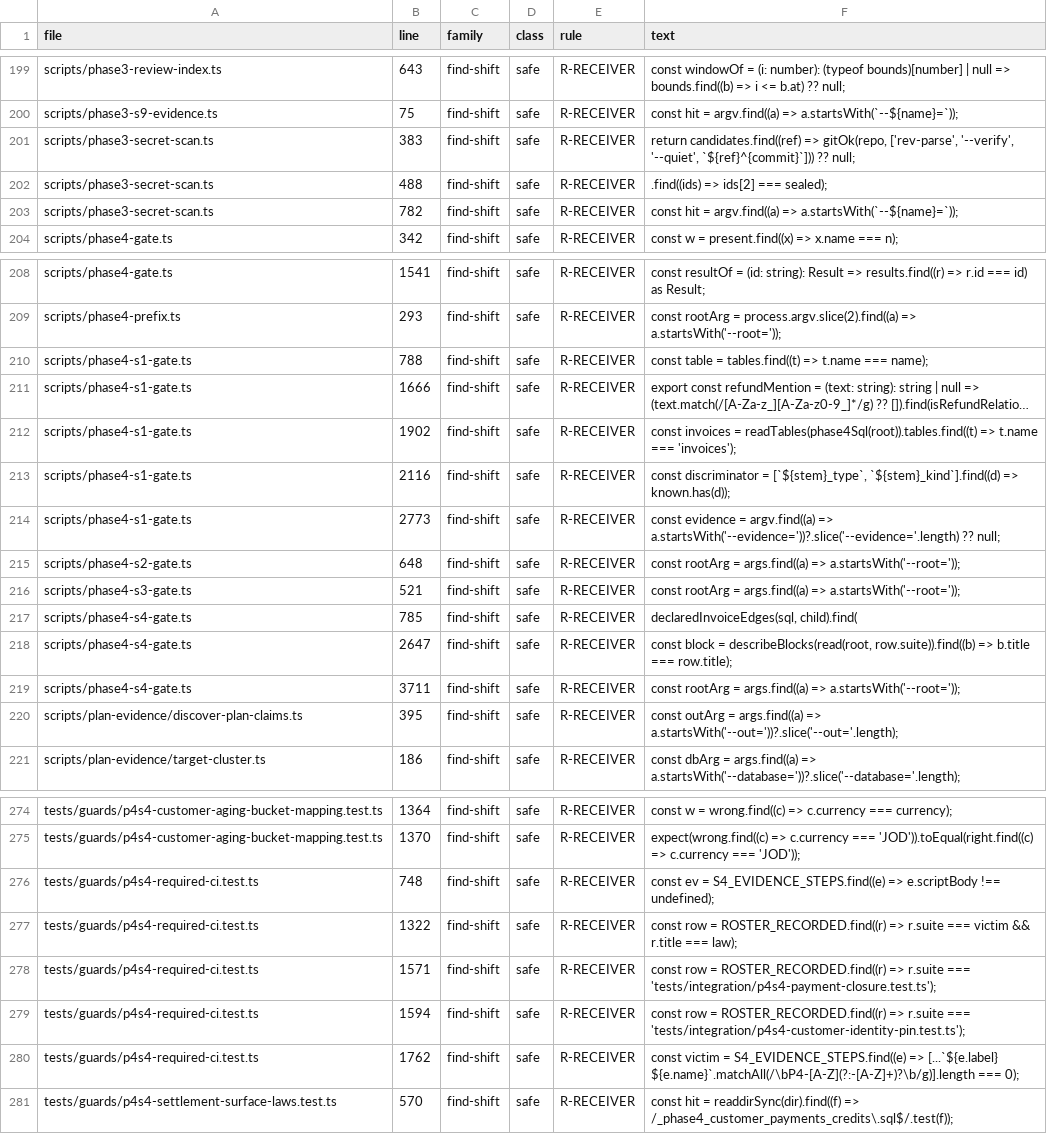
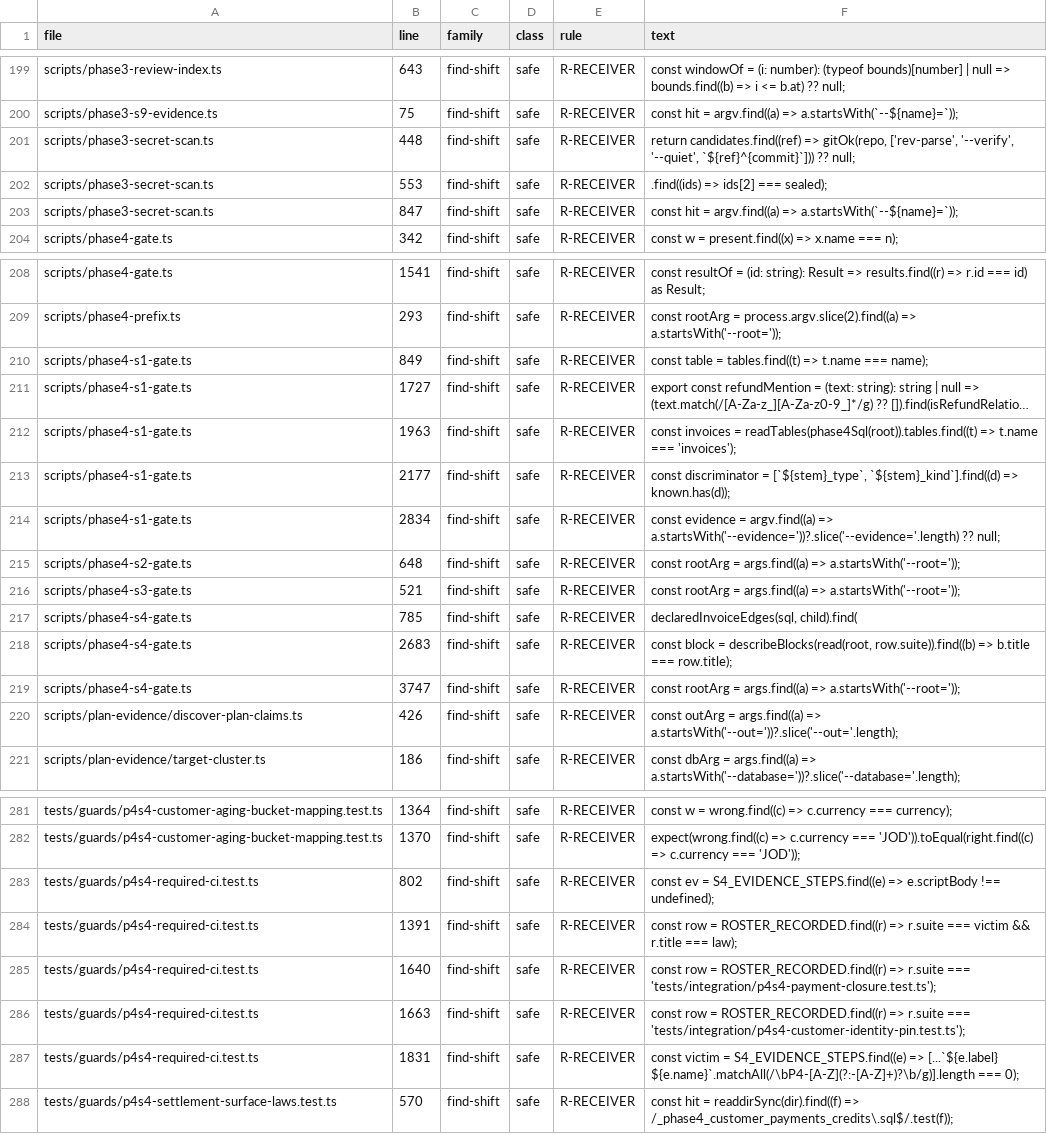
Before and after one commit to ashrafarabas96/daftar, a TSV file: scripts/zod-consumers/sites.tsv, drawn as a sheet; only a part is shown, gaps mark what is left out; long unchanged cells end in …; addresses are those after the commit; the diff covers the shown part only; the diff names each change by its address in the sheet, - before the commit and + after, or states it on an @@ line.

```diff
--- a/scripts/zod-consumers/sites.tsv
+++ b/scripts/zod-consumers/sites.tsv
-B201 (line): 383
+B201 (line): 448
-B202 (line): 488
+B202 (line): 553
-B203 (line): 782
+B203 (line): 847
-B210 (line): 788
+B210 (line): 849
-B211 (line): 1666
+B211 (line): 1727
-B212 (line): 1902
+B212 (line): 1963
-B213 (line): 2116
+B213 (line): 2177
-B214 (line): 2773
+B214 (line): 2834
-B218 (line): 2647
+B218 (line): 2683
-B219 (line): 3711
+B219 (line): 3747
-B220 (line): 395
+B220 (line): 426
-B283 (line): 748
+B283 (line): 802
-B284 (line): 1322
+B284 (line): 1391
-B285 (line): 1571
+B285 (line): 1640
-B286 (line): 1594
+B286 (line): 1663
-B287 (line): 1762
+B287 (line): 1831
```
Also changed, not shown: 15 added rows and 40 edited cells elsewhere in this file, 1 other file.
